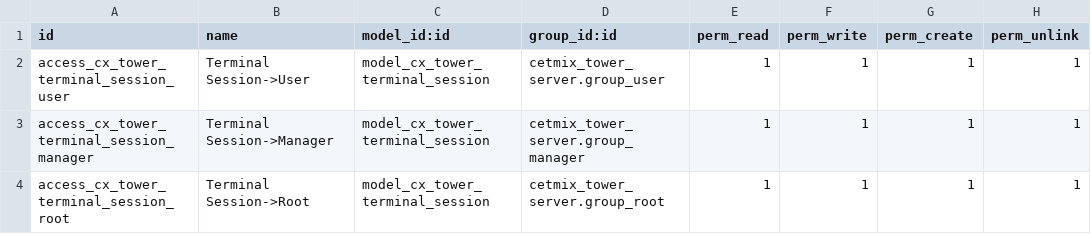
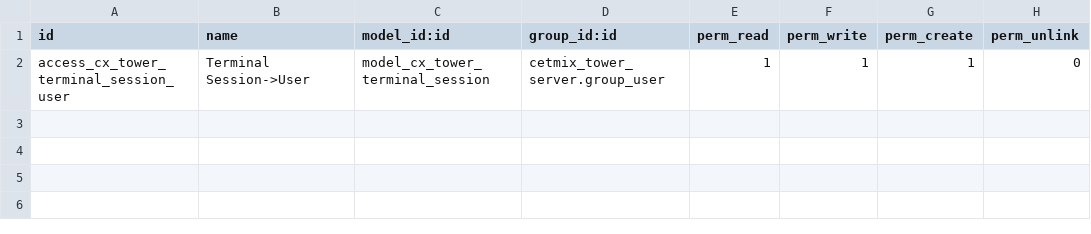
Before and after one commit to cetmix/cetmix-tower, a CSV file: cetmix_tower_server_terminal/security/ir.model.access.csv, drawn as a sheet.

Commit message:
[IMP] cetmix_tower_server_terminal: simplify ACL to single group_user entry without unlink

```diff
--- a/cetmix_tower_server_terminal/security/ir.model.access.csv
+++ b/cetmix_tower_server_terminal/security/ir.model.access.csv
@@ -1,4 +1,2 @@
 id,name,model_id:id,group_id:id,perm_read,perm_write,perm_create,perm_unlink
-access_cx_tower_terminal_session_user,Terminal Session->User,model_cx_tower_terminal_session,cetmix_tower_server.group_user,1,1,1,1
-access_cx_tower_terminal_session_manager,Terminal Session->Manager,model_cx_tower_terminal_session,cetmix_tower_server.group_manager,1,1,1,1
-access_cx_tower_terminal_session_root,Terminal Session->Root,model_cx_tower_terminal_session,cetmix_tower_server.group_root,1,1,1,1
+access_cx_tower_terminal_session_user,Terminal Session->User,model_cx_tower_terminal_session,cetmix_tower_server.group_user,1,1,1,0
```
